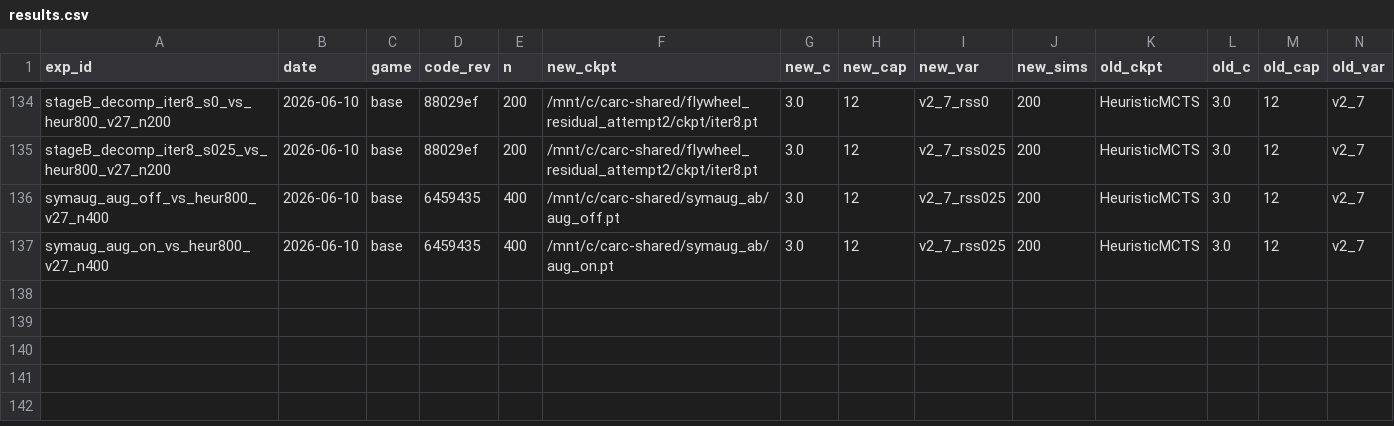
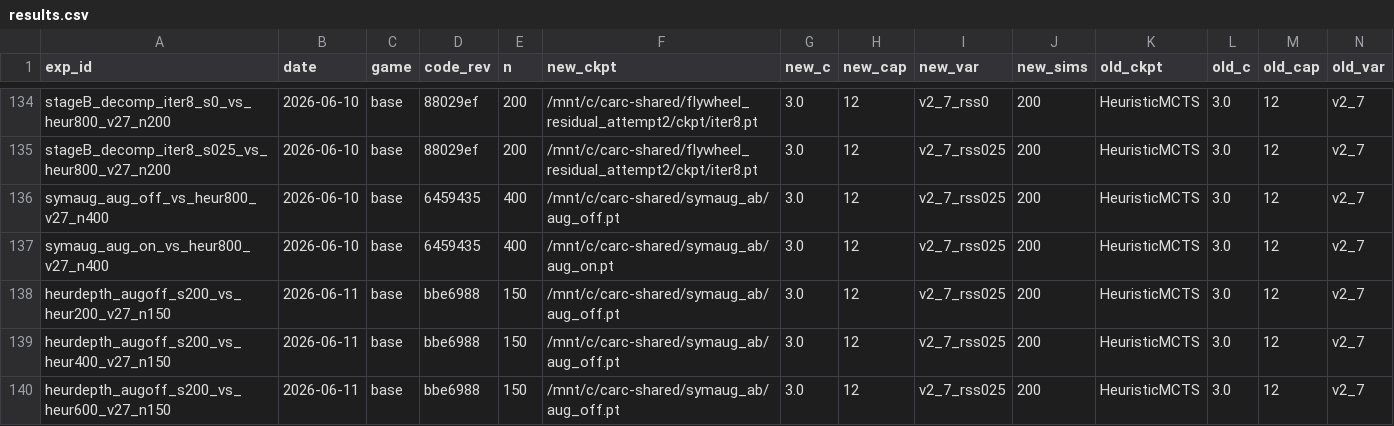
Before and after one commit to dentaljosh/carcassone, a CSV file: experiments/results.csv, drawn as a sheet; only a part is shown, gaps mark what is left out; rows hold the shown columns only; the diff names each change by its address in the sheet, - before the commit and + after, or states it on an @@ line.

```diff
--- a/experiments/results.csv
+++ b/experiments/results.csv
+row 138: heurdepth_augoff_s200_vs_heur200_v27_n150 | 2026-06-11 | base | bbe6988 | 150 | /mnt/c/carc-shared/symaug_ab/aug_off.pt | 3.0 | 12 | v2_7_rss025 | 200 | HeuristicMCTS | 3.0 | 12 | v2_7
+row 139: heurdepth_augoff_s200_vs_heur400_v27_n150 | 2026-06-11 | base | bbe6988 | 150 | /mnt/c/carc-shared/symaug_ab/aug_off.pt | 3.0 | 12 | v2_7_rss025 | 200 | HeuristicMCTS | 3.0 | 12 | v2_7
+row 140: heurdepth_augoff_s200_vs_heur600_v27_n150 | 2026-06-11 | base | bbe6988 | 150 | /mnt/c/carc-shared/symaug_ab/aug_off.pt | 3.0 | 12 | v2_7_rss025 | 200 | HeuristicMCTS | 3.0 | 12 | v2_7
```
Also changed, not shown: 1 other file.
